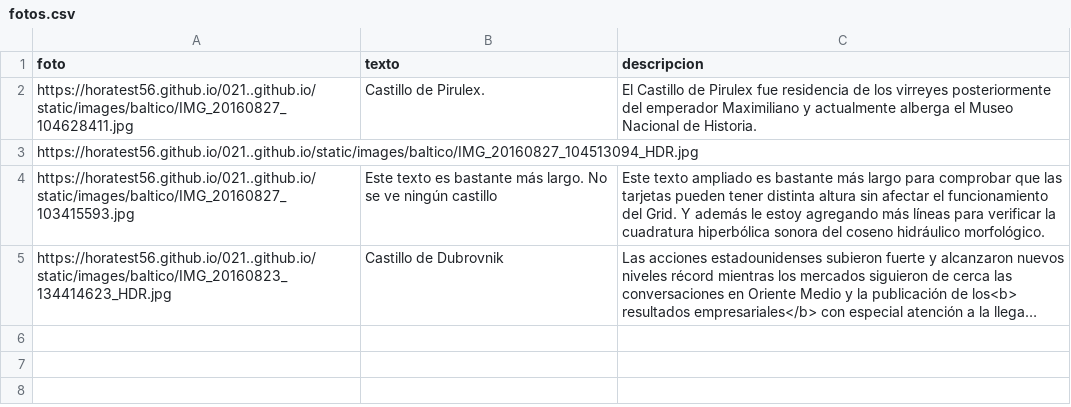
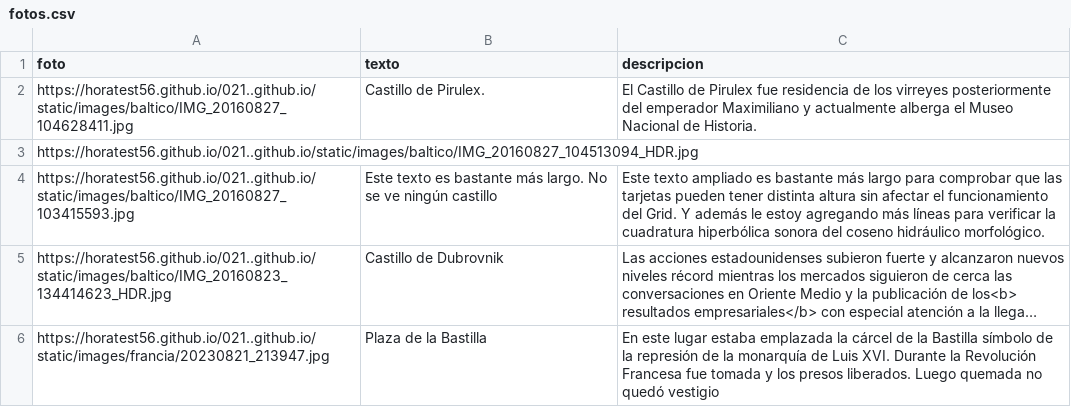
Before and after one commit to horatest56/docente_82yewh83, a CSV file: proy_GPT_01/fotos.csv, drawn as a sheet; long unchanged cells end in …; the diff names each change by its address in the sheet, - before the commit and + after, or states it on an @@ line.

Commit message:
Add files via upload

```diff
--- a/proy_GPT_01/fotos.csv
+++ b/proy_GPT_01/fotos.csv
+row 6: https://horatest56.github.io/021..github.io/static/images/francia/20230821_213947.jpg | Plaza de la Bastilla | En este lugar estaba emplazada la cárcel de la Bastilla símbolo de la represión de la monarquía de Luis XVI. Durante la Revolución Francesa fue tomada y los presos liberados. Luego quemada no quedó vestigio
```
